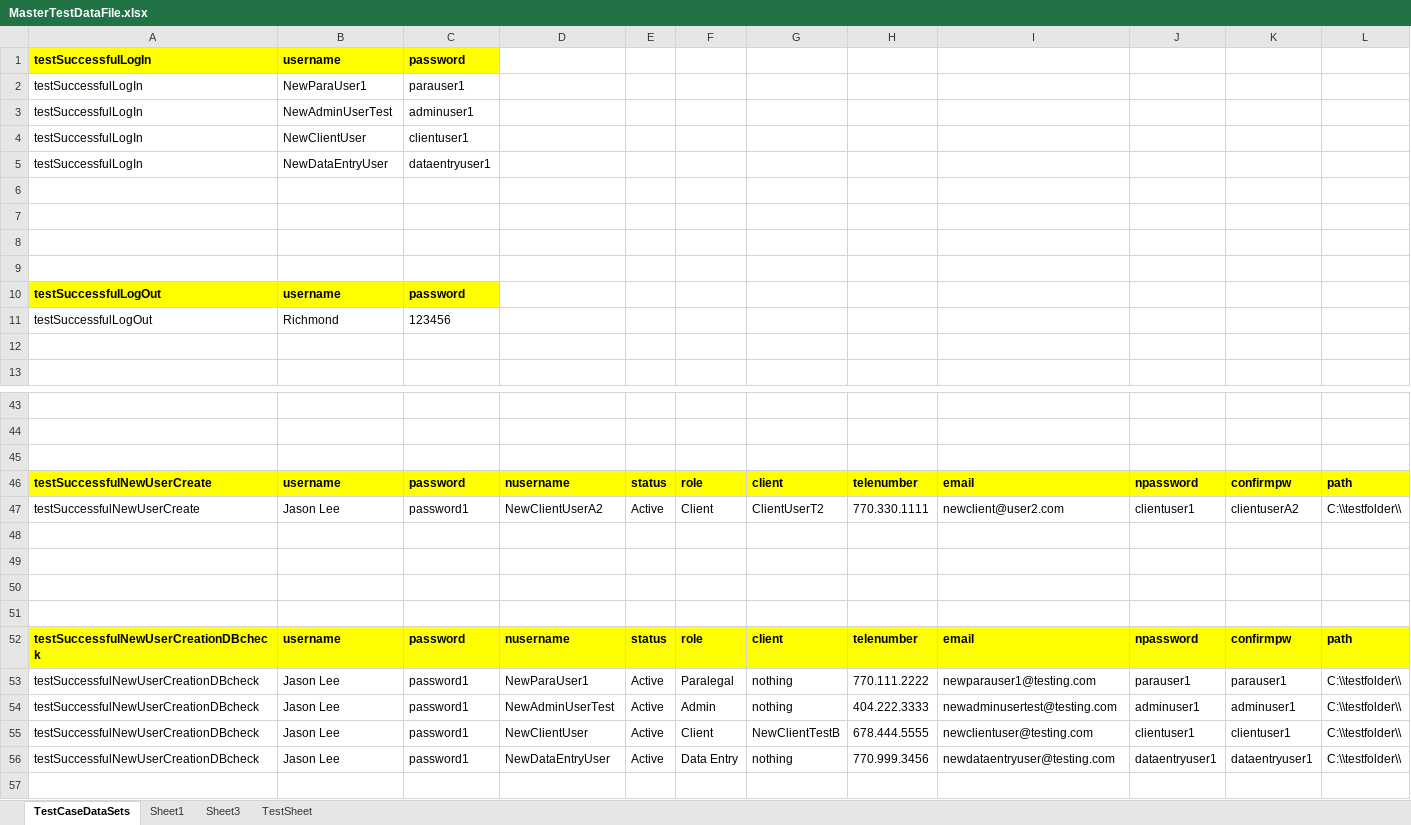
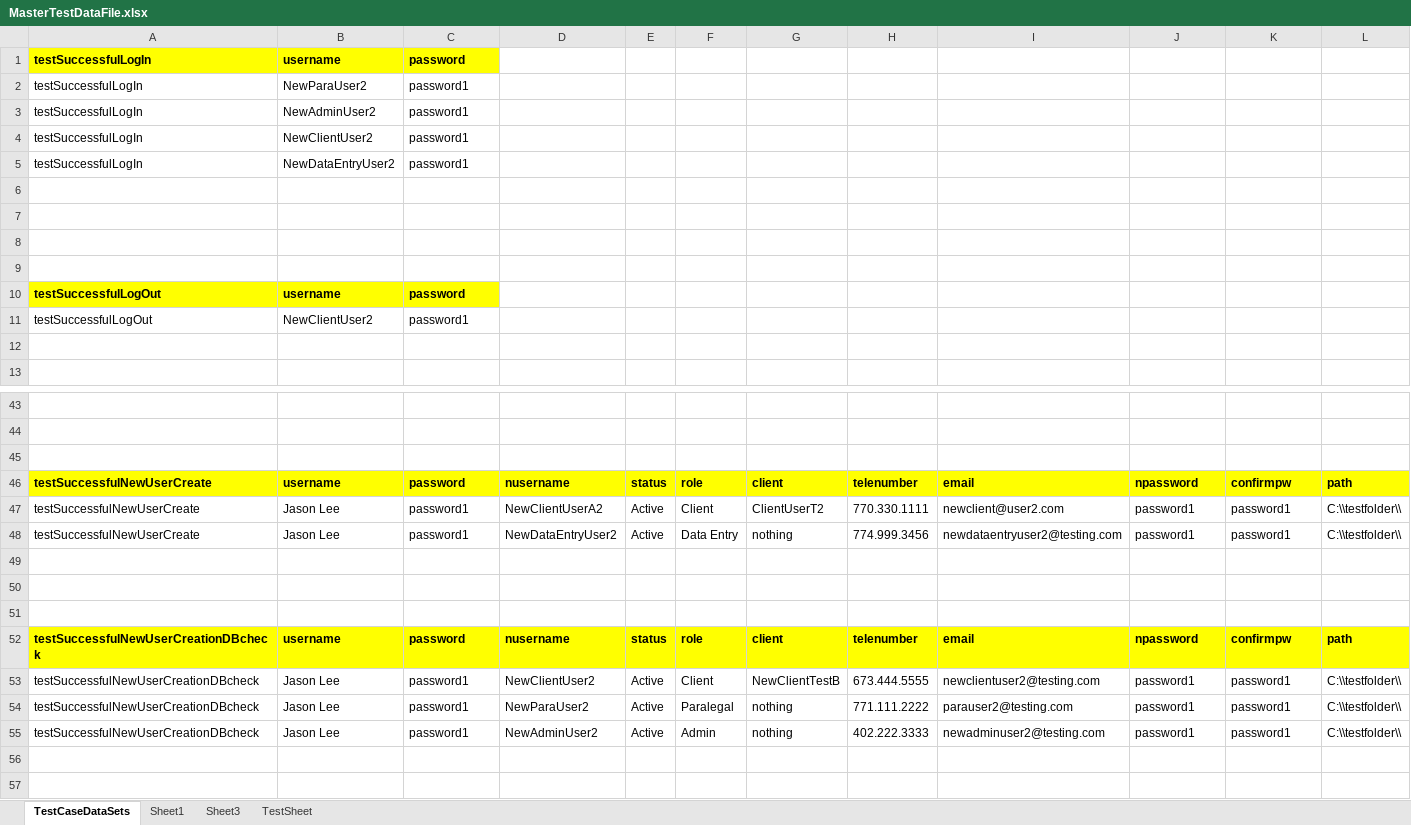
Before and after one commit to retephsot/DEETEEProject, an Excel workbook: MasterTestDataFile.xlsx, sheet TestCaseDataSets, drawn as a sheet; only a part is shown, gaps mark what is left out; the shorter side is filled out with more unchanged rows; values as stored, in another font and other column widths than the file's, no borders; removed rows and columns are numbered as before the commit, all else as after; rows hold the shown columns only; the diff names each change by its address in the sheet, - before the commit and + after, or states it on an @@ line.

Commit message:
update AddNewUserTest update RTest

```diff
--- a/MasterTestDataFile.xlsx (sheet TestCaseDataSets)
+++ b/MasterTestDataFile.xlsx (sheet TestCaseDataSets)
-B2: NewParaUser1
+B2: NewParaUser2
-C2: parauser1
+C2: password1
-B3: NewAdminUserTest
+B3: NewAdminUser2
-C3: adminuser1
+C3: password1
-B4: NewClientUser
+B4: NewClientUser2
-C4: clientuser1
+C4: password1
-B5: NewDataEntryUser
+B5: NewDataEntryUser2
-C5: dataentryuser1
+C5: password1
-B11: Richmond
+B11: NewClientUser2
-C11: 123456
+C11: password1
-J47: clientuser1
+J47: password1
-K47: clientuserA2
+K47: password1
-row 48: (empty)
+row 48: testSuccessfulNewUserCreate | Jason Lee | password1 | NewDataEntryUser2 | Active | Data Entry | nothing | 774.999.3456 | newdataentryuser2@testing.com | password1 | password1 | C:\\testfolder\\
+row 53: testSuccessfulNewUserCreationDBcheck | Jason Lee | password1 | NewClientUser2 | Active | Client | NewClientTestB | 673.444.5555 | newclientuser2@testing.com | password1 | password1 | C:\\testfolder\\
-D54: NewParaUser1
+D54: NewParaUser2
-H54: 770.111.2222
+H54: 771.111.2222
-I54: newparauser1@testing.com
+I54: parauser2@testing.com
-J54: parauser1
+J54: password1
-K54: parauser1
+K54: password1
-D55: NewAdminUserTest
+D55: NewAdminUser2
-H55: 404.222.3333
+H55: 402.222.3333
-I55: newadminusertest@testing.com
+I55: newadminuser2@testing.com
-J55: adminuser1
+J55: password1
-K55: adminuser1
+K55: password1
-row 55: testSuccessfulNewUserCreationDBcheck | Jason Lee | password1 | NewClientUser | Active | Client | NewClientTestB | 678.444.5555 | newclientuser@testing.com | clientuser1 | clientuser1 | C:\\testfolder\\
-row 56: testSuccessfulNewUserCreationDBcheck | Jason Lee | password1 | NewDataEntryUser | Active | Data Entry | nothing | 770.999.3456 | newdataentryuser@testing.com | dataentryuser1 | dataentryuser1 | C:\\testfolder\\
```
Also changed, not shown: 49 other files.
